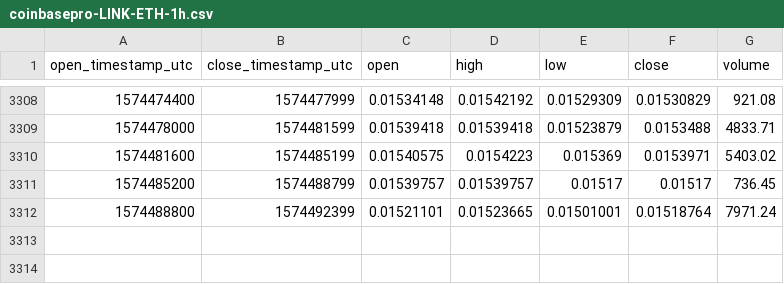
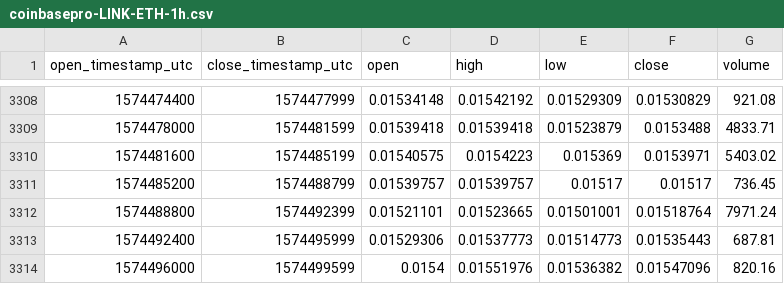
Before and after one commit to cryptobigbro/coinbasepro-LINK-ETH, a CSV file: coinbasepro-LINK-ETH-1h.csv, drawn as a sheet; only a part is shown, gaps mark what is left out; the diff names each change by its address in the sheet, - before the commit and + after, or states it on an @@ line.

Commit message:
Update OHLCV data.

```diff
--- a/coinbasepro-LINK-ETH-1h.csv
+++ b/coinbasepro-LINK-ETH-1h.csv
+row 3313: 1574492400 | 1574495999 | 0.01529306 | 0.01537773 | 0.01514773 | 0.01535443 | 687.81
+row 3314: 1574496000 | 1574499599 | 0.0154 | 0.01551976 | 0.01536382 | 0.01547096 | 820.16
```
Also changed, not shown: 1 other file.
